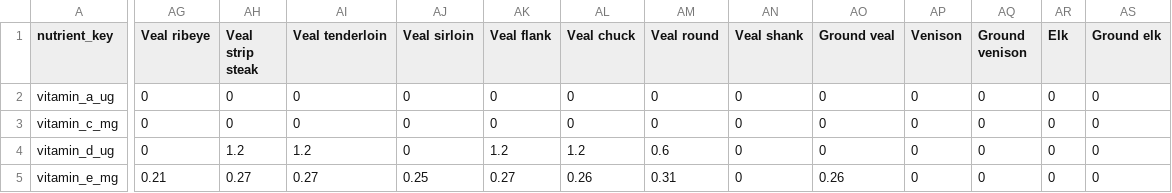
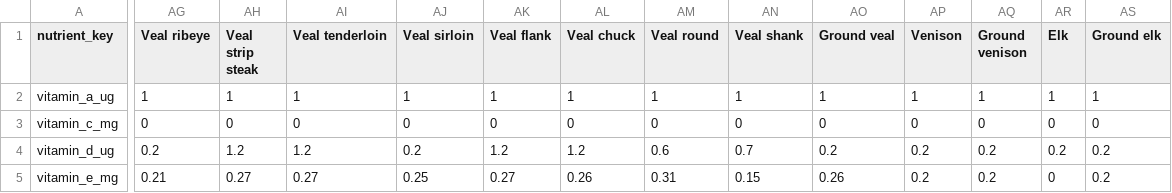
Before and after one commit to ajyyuan/source-nutrition, a CSV file: data/canon/source-canon-v1.micronutrient-matrix-values.csv, drawn as a sheet; only a part is shown, gaps mark what is left out; the diff covers the shown part only; the diff names each change by its address in the sheet, - before the commit and + after, or states it on an @@ line.

```diff
--- a/data/canon/source-canon-v1.micronutrient-matrix-values.csv
+++ b/data/canon/source-canon-v1.micronutrient-matrix-values.csv
-AG2 (Veal ribeye): 0
+AG2 (Veal ribeye): 1
-AH2 (Veal strip steak): 0
+AH2 (Veal strip steak): 1
-AI2 (Veal tenderloin): 0
+AI2 (Veal tenderloin): 1
-AJ2 (Veal sirloin): 0
+AJ2 (Veal sirloin): 1
-AK2 (Veal flank): 0
+AK2 (Veal flank): 1
-AL2 (Veal chuck): 0
+AL2 (Veal chuck): 1
-AM2 (Veal round): 0
+AM2 (Veal round): 1
-AN2 (Veal shank): 0
+AN2 (Veal shank): 1
-AO2 (Ground veal): 0
+AO2 (Ground veal): 1
-AP2 (Venison): 0
+AP2 (Venison): 1
-AQ2 (Ground venison): 0
+AQ2 (Ground venison): 1
-AR2 (Elk): 0
+AR2 (Elk): 1
-AS2 (Ground elk): 0
+AS2 (Ground elk): 1
-AG4 (Veal ribeye): 0
+AG4 (Veal ribeye): 0.2
-AJ4 (Veal sirloin): 0
+AJ4 (Veal sirloin): 0.2
-AN4 (Veal shank): 0
+AN4 (Veal shank): 0.7
-AO4 (Ground veal): 0
+AO4 (Ground veal): 0.2
-AP4:AP5 (Venison): 0
+AP4:AP5 (Venison): 0.2
-AQ4:AQ5 (Ground venison): 0
+AQ4:AQ5 (Ground venison): 0.2
-AR4 (Elk): 0
+AR4 (Elk): 0.2
-AS4:AS5 (Ground elk): 0
+AS4:AS5 (Ground elk): 0.2
-AN5 (Veal shank): 0
+AN5 (Veal shank): 0.15
```
Also changed, not shown: 42 edited cells elsewhere in this file, data/canon/source-canon-v1.micronutrient-coverage.csv, data/canon/source-canon-v1.micronutrient-matrix-status.csv, 11 other files.
